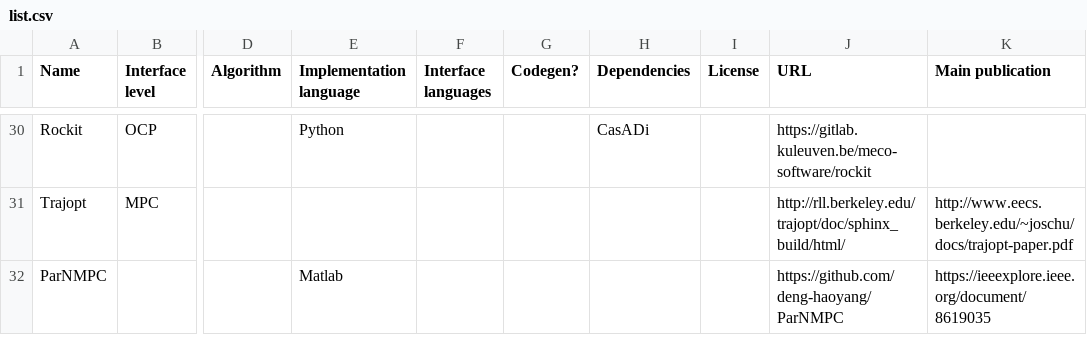
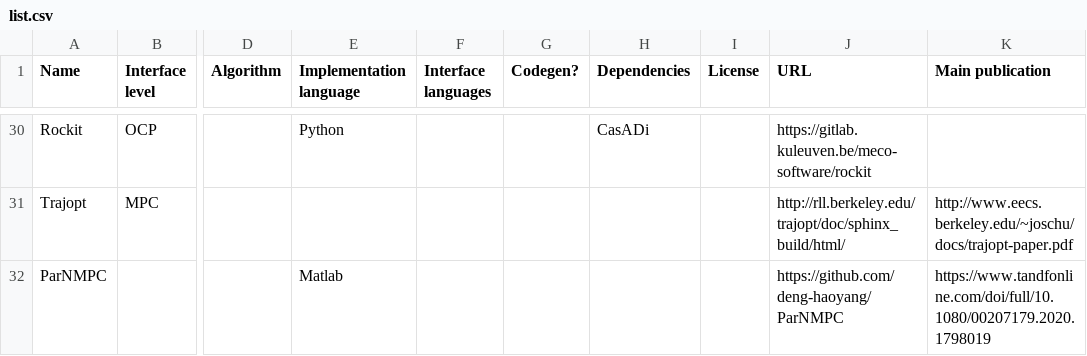
Before and after one commit to meco-group/dynamic_optimization_inventory, a CSV file: list.csv, drawn as a sheet; only a part is shown, gaps mark what is left out; the diff names each change by its address in the sheet, - before the commit and + after, or states it on an @@ line.

Commit message:
Update list.csv

```diff
--- a/list.csv
+++ b/list.csv
-K32 (Main publication): https://ieeexplore.ieee.org/document/8619035
+K32 (Main publication): https://www.tandfonline.com/doi/full/10.1080/00207179.2020.1798019
```
